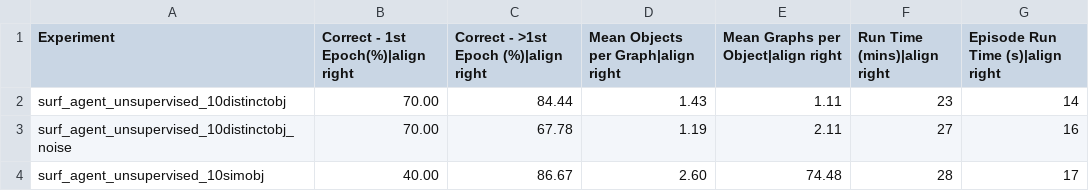
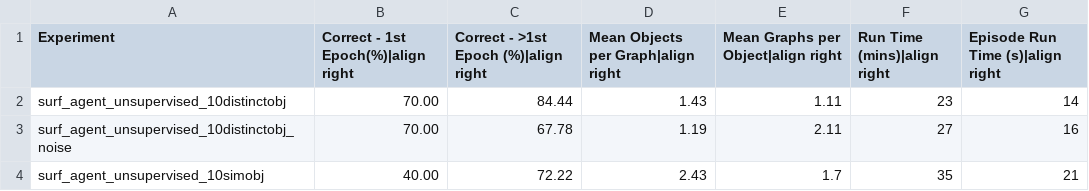
Before and after one commit to thousandbrainsproject/tbp.monty, a CSV file: benchmarks/results/ycb_unsupervised.csv, drawn as a sheet.

Commit message:
docs: added +surf_agent_unsupervised_10simobj benchmark run

```diff
--- a/benchmarks/results/ycb_unsupervised.csv
+++ b/benchmarks/results/ycb_unsupervised.csv
@@ -3,2 +3,2 @@ surf_agent_unsupervised_10distinctobj,70.00,84.44,1.43,1.11,23,14
 surf_agent_unsupervised_10distinctobj_noise,70.00,67.78,1.19,2.11,27,16
-surf_agent_unsupervised_10simobj,40.00,86.67,2.60,74.48,28,17
+surf_agent_unsupervised_10simobj,40.00,72.22,2.43,1.7,35,21
```
